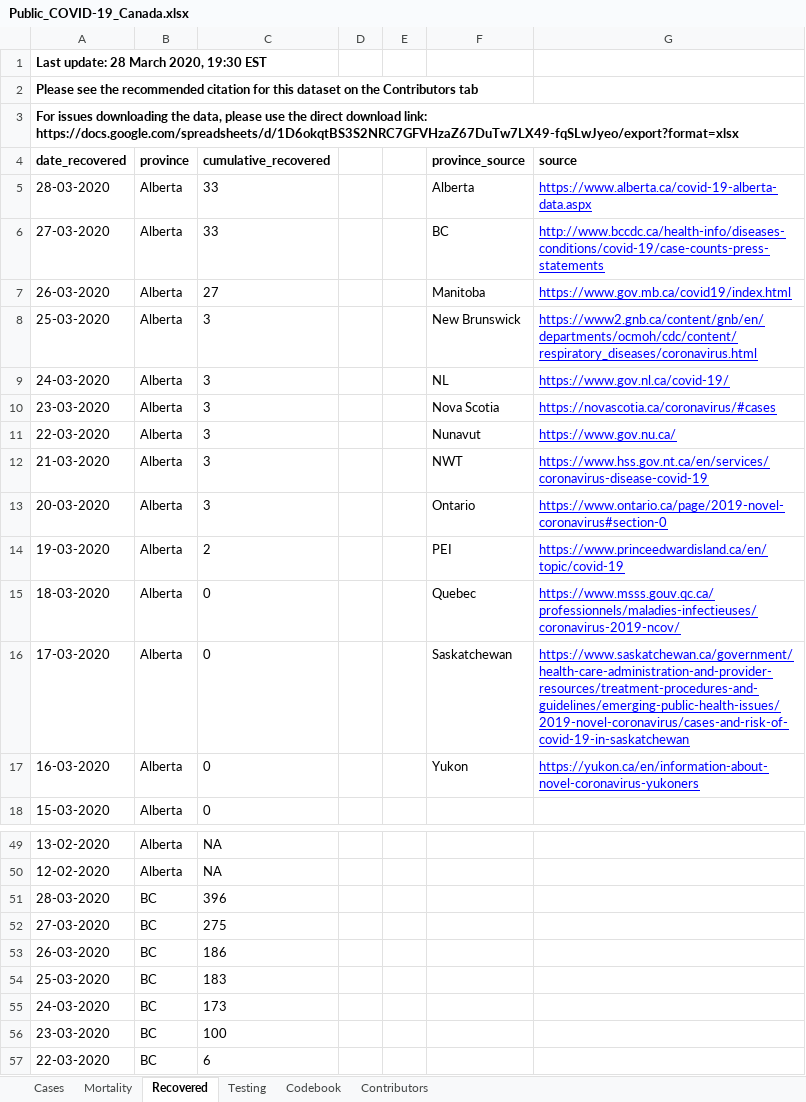
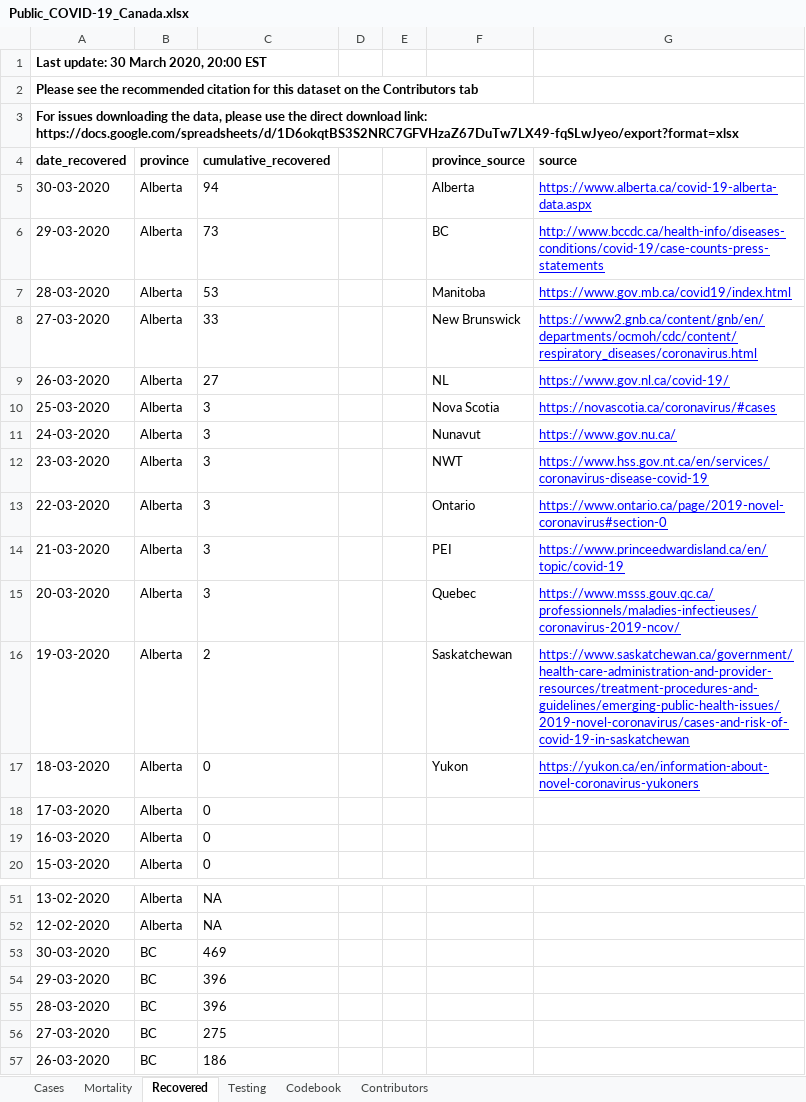
Before and after one commit to cschroe/covid19, an Excel workbook: input/Public_COVID-19_Canada.xlsx, sheet Recovered, drawn as a sheet; only a part is shown, gaps mark what is left out; the shorter side is filled out with more unchanged rows; values as stored, in another font and other column widths than the file's, no borders; charts and pictures not drawn; addresses are those after the commit; the diff covers the shown part only; the diff names each change by its address in the sheet, - before the commit and + after, or states it on an @@ line.

```diff
--- a/input/Public_COVID-19_Canada.xlsx (sheet Recovered)
+++ b/input/Public_COVID-19_Canada.xlsx (sheet Recovered)
-A1 (date_recovered): Last update: 28 March 2020, 19:30 EST
+A1 (date_recovered): Last update: 30 March 2020, 20:00 EST
-A5 (date_recovered): 28-03-2020
+A5 (date_recovered): 30-03-2020
-C5 (cumulative_recovered): 33
+C5 (cumulative_recovered): 94
+row 6: 29-03-2020 | Alberta | 73 |  |  | BC | http://www.bccdc.ca/health-info/diseases-conditions/covid-19/case-counts-press-statements
+row 7: 28-03-2020 | Alberta | 53 |  |  | Manitoba | https://www.gov.mb.ca/covid19/index.html
-F8 (province_source): BC
+F8 (province_source): New Brunswick
-G8 (source): http://www.bccdc.ca/health-info/diseases-conditions/covid-19/case-counts-press-statements
+G8 (source): https://www2.gnb.ca/content/gnb/en/departments/ocmoh/cdc/content/respiratory_diseases/coronavirus.html
-F9 (province_source): Manitoba
+F9 (province_source): NL
-G9 (source): https://www.gov.mb.ca/covid19/index.html
+G9 (source): https://www.gov.nl.ca/covid-19/
-F10 (province_source): New Brunswick
+F10 (province_source): Nova Scotia
-G10 (source): https://www2.gnb.ca/content/gnb/en/departments/ocmoh/cdc/content/respiratory_diseases/coronavirus.html
+G10 (source): https://novascotia.ca/coronavirus/#cases
-F11 (province_source): NL
+F11 (province_source): Nunavut
-G11 (source): https://www.gov.nl.ca/covid-19/
+G11 (source): https://www.gov.nu.ca/
-F12 (province_source): Nova Scotia
+F12 (province_source): NWT
-G12 (source): https://novascotia.ca/coronavirus/#cases
+G12 (source): https://www.hss.gov.nt.ca/en/services/coronavirus-disease-covid-19
-F13 (province_source): Nunavut
+F13 (province_source): Ontario
-G13 (source): https://www.gov.nu.ca/
+G13 (source): https://www.ontario.ca/page/2019-novel-coronavirus#section-0
-F14 (province_source): NWT
+F14 (province_source): PEI
-G14 (source): https://www.hss.gov.nt.ca/en/services/coronavirus-disease-covid-19
+G14 (source): https://www.princeedwardisland.ca/en/topic/covid-19
-F15 (province_source): Ontario
+F15 (province_source): Quebec
-G15 (source): https://www.ontario.ca/page/2019-novel-coronavirus#section-0
+G15 (source): https://www.msss.gouv.qc.ca/professionnels/maladies-infectieuses/coronavirus-2019-ncov/
-F16 (province_source): PEI
+F16 (province_source): Saskatchewan
-G16 (source): https://www.princeedwardisland.ca/en/topic/covid-19
+G16 (source): https://www.saskatchewan.ca/government/health-care-administration-and-provider-resources/treatment-procedures-and-guidelines/emerging-public-health-issues/2019-novel-coronavirus/cases-and-risk-of-covid-19-in-saskatchewan
-F17 (province_source): Quebec
+F17 (province_source): Yukon
-G17 (source): https://www.msss.gouv.qc.ca/professionnels/maladies-infectieuses/coronavirus-2019-ncov/
+G17 (source): https://yukon.ca/en/information-about-novel-coronavirus-yukoners
-F18 (province_source): Saskatchewan
+F18 (province_source): (empty)
-G18 (source): https://www.saskatchewan.ca/government/health-care-administration-and-provider-resources/treatment-procedures-and-guidelines/emerging-public-health-issues/2019-novel-coronavirus/cases-and-risk-of-covid-19-in-saskatchewan
+G18 (source): (empty)
-F19 (province_source): Yukon
+F19 (province_source): (empty)
-G19 (source): https://yukon.ca/en/information-about-novel-coronavirus-yukoners
+G19 (source): (empty)
+row 53: 30-03-2020 | BC | 469
+row 54: 29-03-2020 | BC | 396
```
Also changed, not shown: 22 added rows elsewhere in this sheet, sheet Cases, sheet Mortality, sheet Testing, sheet Codebook, input/raw_data_ab.xlsx, 31 other files.
